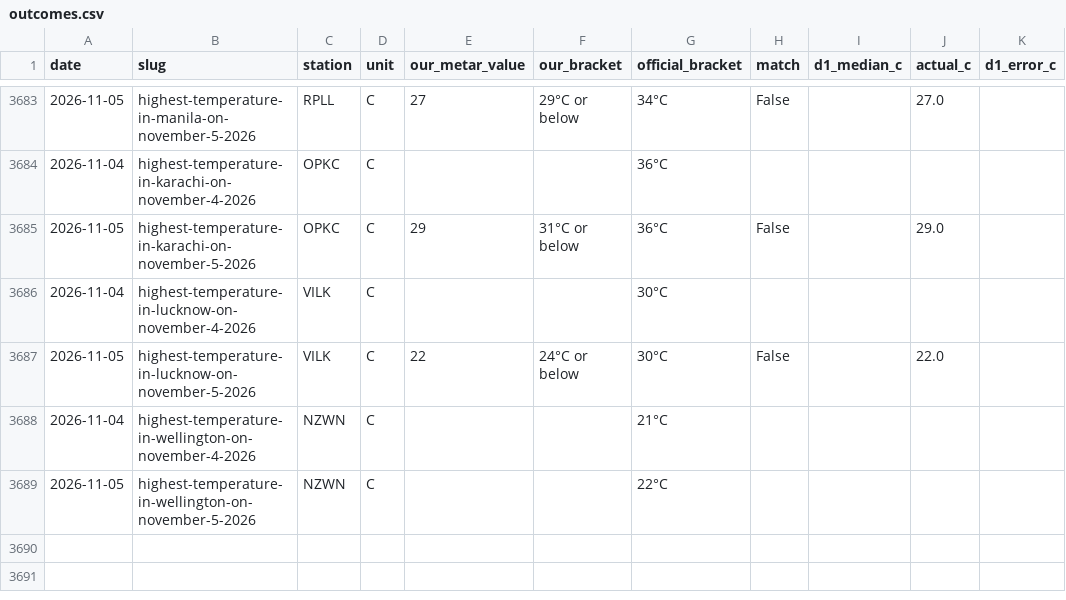
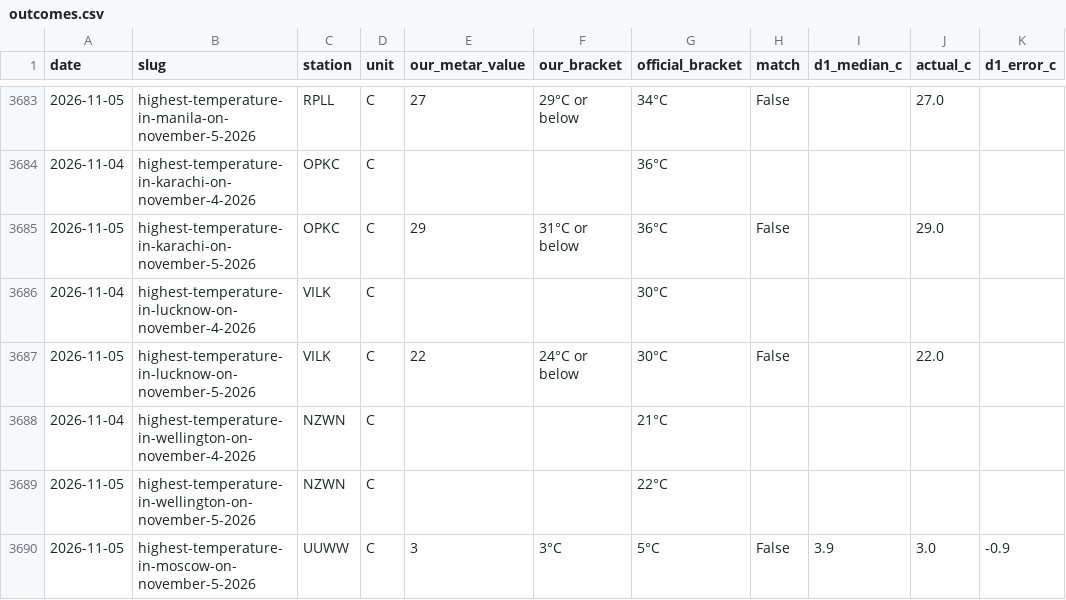
Before and after one commit to skeatonbeat-bot/bot-lab, a CSV file: live/weather/outcomes.csv, drawn as a sheet; only a part is shown, gaps mark what is left out; the diff names each change by its address in the sheet, - before the commit and + after, or states it on an @@ line.

Commit message:
Weather league update 2026-11-05T21:46Z

```diff
--- a/live/weather/outcomes.csv
+++ b/live/weather/outcomes.csv
+row 3690: 2026-11-05 | highest-temperature-in-moscow-on-november-5-2026 | UUWW | C | 3 | 3°C | 5°C | False | 3.9 | 3.0 | -0.9
```
Also changed, not shown: 2 other files.
